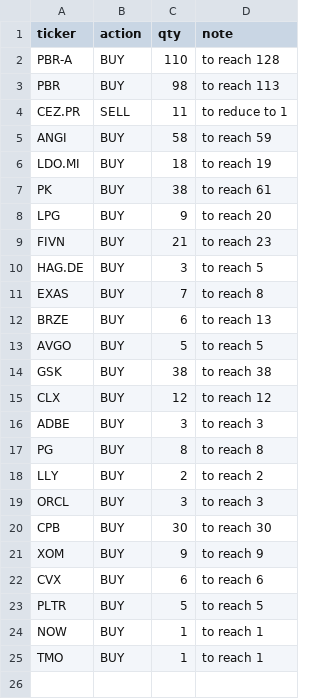
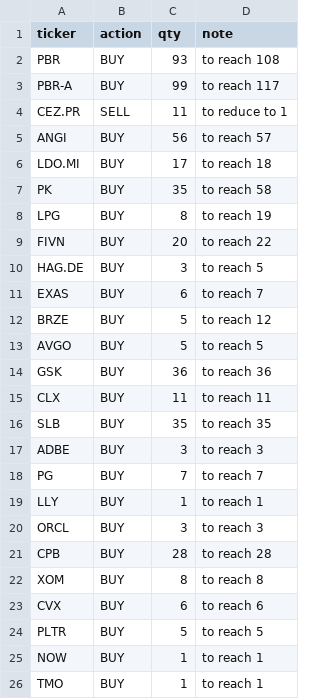
Before and after one commit to MyMaByMa/portfolio-signals, a CSV file: report/trade_plan.csv, drawn as a sheet.

```diff
--- a/report/trade_plan.csv
+++ b/report/trade_plan.csv
@@ -1,22 +1,23 @@
 ticker,action,qty,note
-PBR-A,BUY,110,to reach 128
-PBR,BUY,98,to reach 113
+PBR,BUY,93,to reach 108
+PBR-A,BUY,99,to reach 117
 CEZ.PR,SELL,11,to reduce to 1
-ANGI,BUY,58,to reach 59
-LDO.MI,BUY,18,to reach 19
-PK,BUY,38,to reach 61
-LPG,BUY,9,to reach 20
-FIVN,BUY,21,to reach 23
+ANGI,BUY,56,to reach 57
+LDO.MI,BUY,17,to reach 18
+PK,BUY,35,to reach 58
+LPG,BUY,8,to reach 19
+FIVN,BUY,20,to reach 22
 HAG.DE,BUY,3,to reach 5
-EXAS,BUY,7,to reach 8
-BRZE,BUY,6,to reach 13
+EXAS,BUY,6,to reach 7
+BRZE,BUY,5,to reach 12
 AVGO,BUY,5,to reach 5
-GSK,BUY,38,to reach 38
-CLX,BUY,12,to reach 12
+GSK,BUY,36,to reach 36
+CLX,BUY,11,to reach 11
+SLB,BUY,35,to reach 35
 ADBE,BUY,3,to reach 3
-PG,BUY,8,to reach 8
-LLY,BUY,2,to reach 2
+PG,BUY,7,to reach 7
+LLY,BUY,1,to reach 1
 ORCL,BUY,3,to reach 3
-CPB,BUY,30,to reach 30
-XOM,BUY,9,to reach 9
+CPB,BUY,28,to reach 28
+XOM,BUY,8,to reach 8
 CVX,BUY,6,to reach 6
```
Also changed, not shown: report/report.csv, report/targets.csv, 1 other file.
